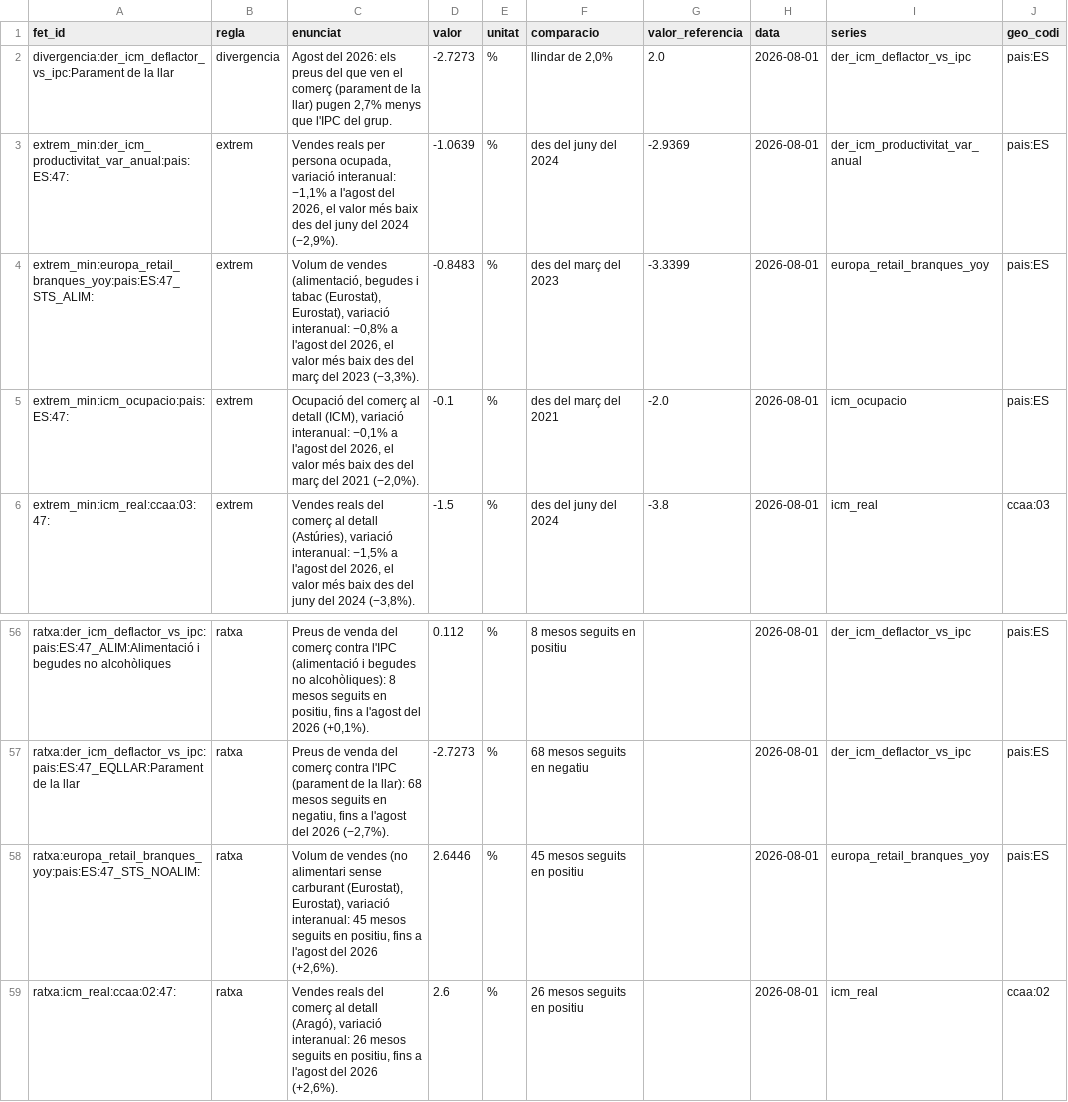
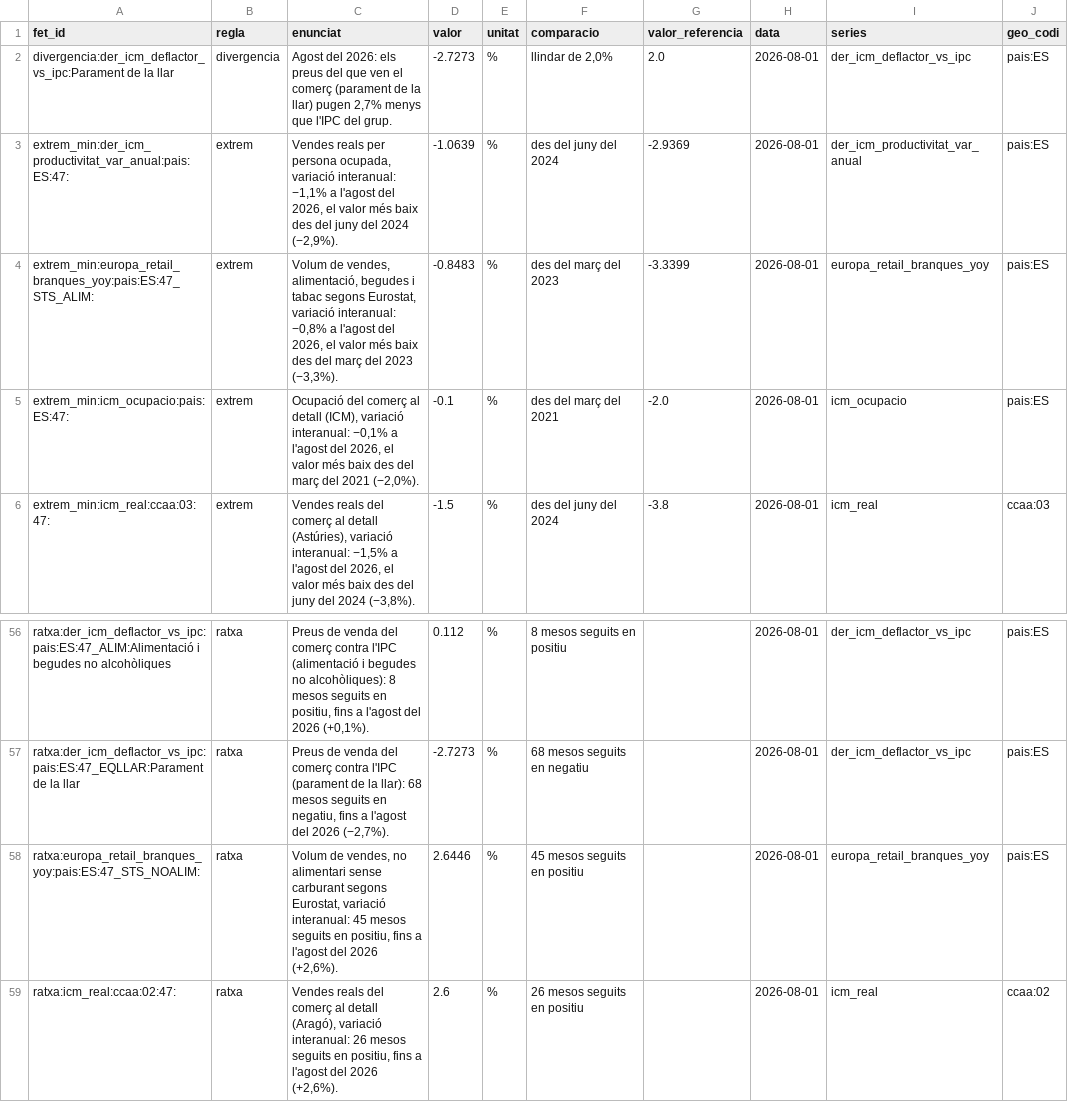
Before and after one commit to J3B3-CONSULTING/observatori-comerc, a CSV file: data/cache/fets.csv, drawn as a sheet; only a part is shown, gaps mark what is left out; the diff names each change by its address in the sheet, - before the commit and + after, or states it on an @@ line.

```diff
--- a/data/cache/fets.csv
+++ b/data/cache/fets.csv
-C4 (enunciat): Volum de vendes (alimentació, begudes i tabac (Eurostat), Eurostat), variació interanual:…
+C4 (enunciat): Volum de vendes, alimentació, begudes i tabac segons Eurostat, variació interanual:…
-C58 (enunciat): Volum de vendes (no alimentari sense carburant (Eurostat), Eurostat), variació interanual:…
+C58 (enunciat): Volum de vendes, no alimentari sense carburant segons Eurostat, variació interanual:…
```
Also changed, not shown: 2 other files.
